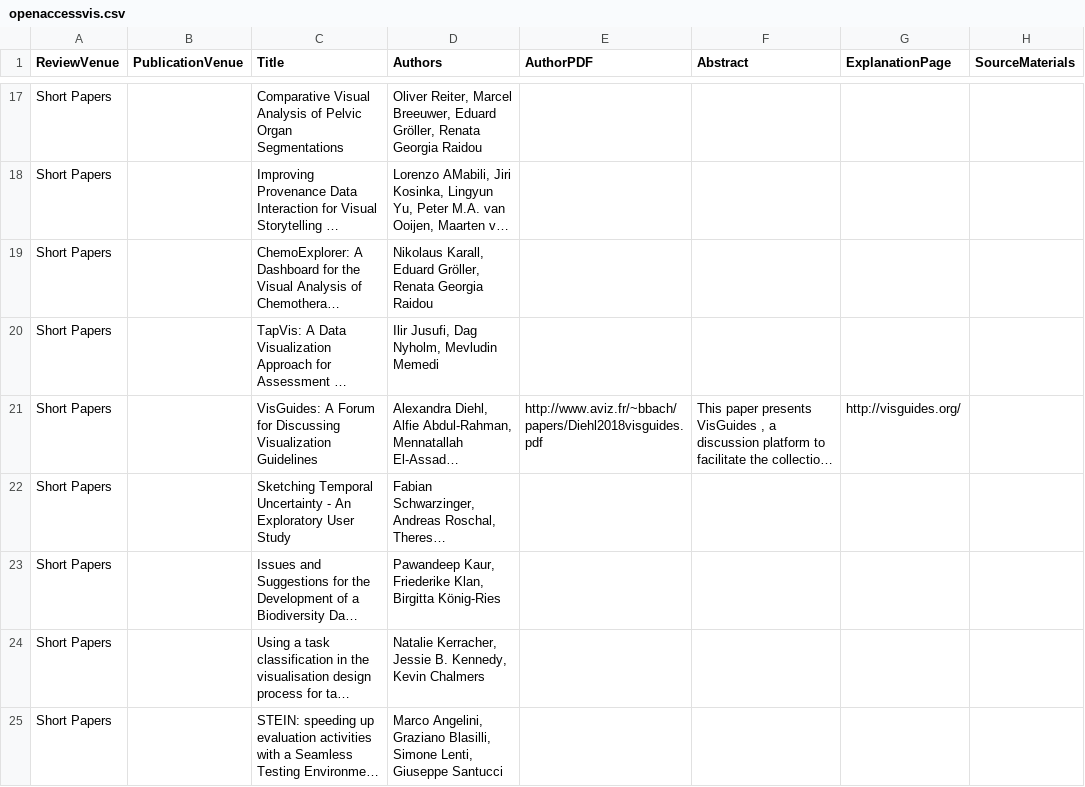
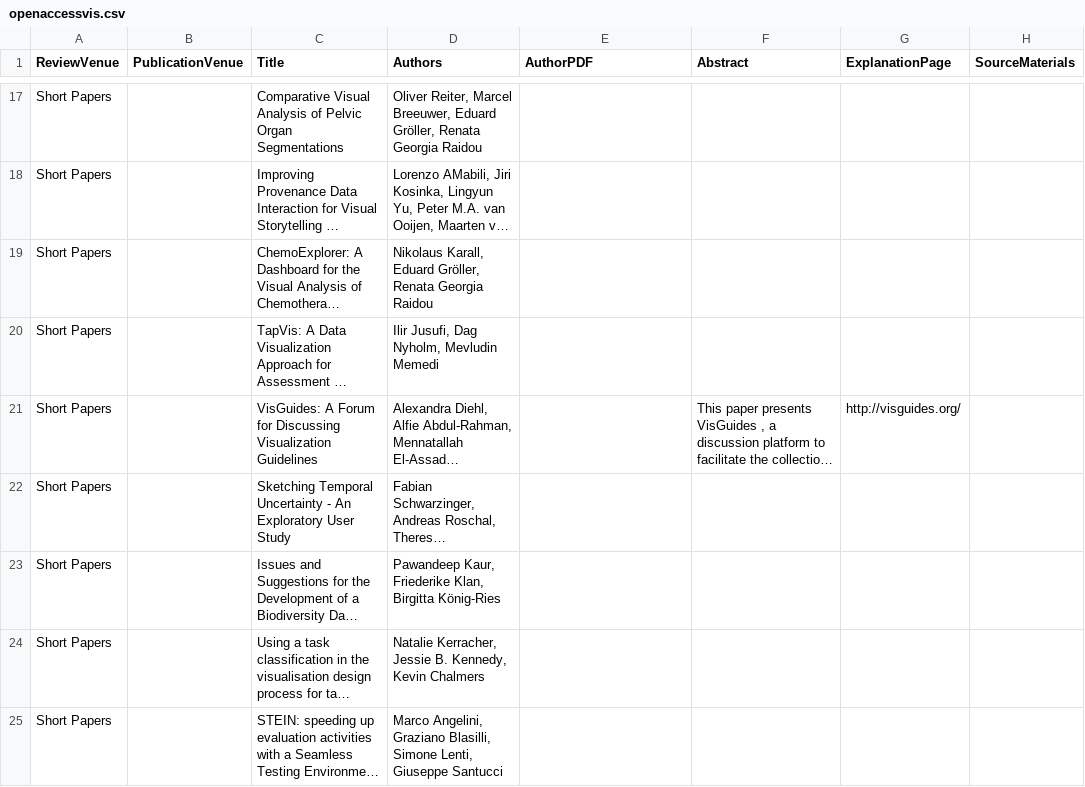
Before and after one commit to jamesscottbrown/open-access-eurovis, a CSV file: 2018/openaccessvis.csv, drawn as a sheet; only a part is shown, gaps mark what is left out; long unchanged cells end in …; the diff covers the shown part only; the diff names each change by its address in the sheet, - before the commit and + after, or states it on an @@ line.

Commit message:
remove 4 broken links to paper PDFs

```diff
--- a/2018/openaccessvis.csv
+++ b/2018/openaccessvis.csv
-E21 (AuthorPDF): http://www.aviz.fr/~bbach/papers/Diehl2018visguides.pdf
+E21 (AuthorPDF): (empty)
```
Also changed, not shown: 4 edited cells elsewhere in this file.
